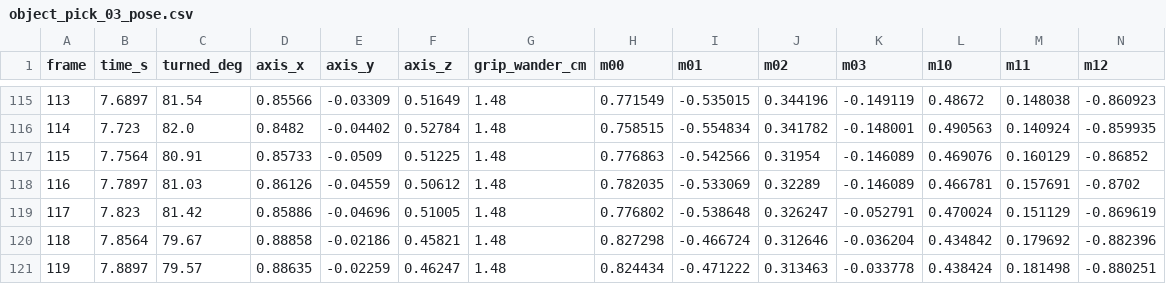
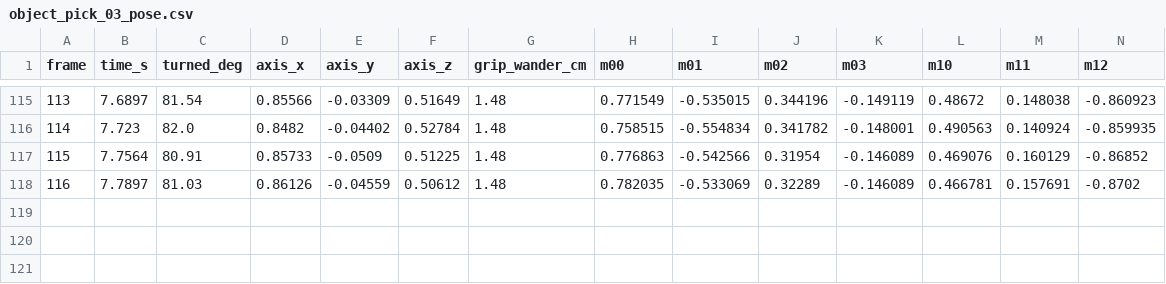
Before and after one commit to Rinzler007/Meta-Aria-Gen-2-Robotics, a CSV file: outputs/object_pick_03_pose.csv, drawn as a sheet; only a part is shown, gaps mark what is left out; rows hold the shown columns only; the diff names each change by its address in the sheet, - before the commit and + after, or states it on an @@ line.

```diff
--- a/outputs/object_pick_03_pose.csv
+++ b/outputs/object_pick_03_pose.csv
-row 119: 117 | 7.823 | 81.42 | 0.85886 | -0.04696 | 0.51005 | 1.48 | 0.776802 | -0.538648 | 0.326247 | -0.052791 | 0.470024 | 0.151129 | -0.869619
-row 120: 118 | 7.8564 | 79.67 | 0.88858 | -0.02186 | 0.45821 | 1.48 | 0.827298 | -0.466724 | 0.312646 | -0.036204 | 0.434842 | 0.179692 | -0.882396
-row 121: 119 | 7.8897 | 79.57 | 0.88635 | -0.02259 | 0.46247 | 1.48 | 0.824434 | -0.471222 | 0.313463 | -0.033778 | 0.438424 | 0.181498 | -0.880251
```
Also changed, not shown: outputs/object_pick_01_pose.csv, outputs/object_pick_02_pose.csv, 35 other files.
